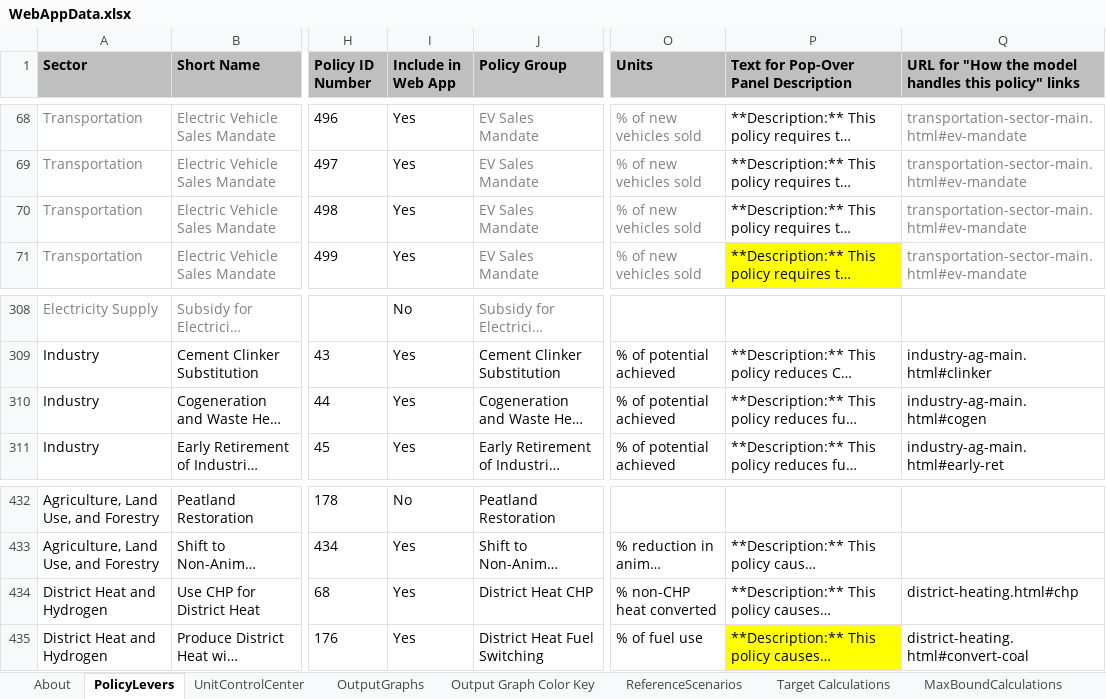
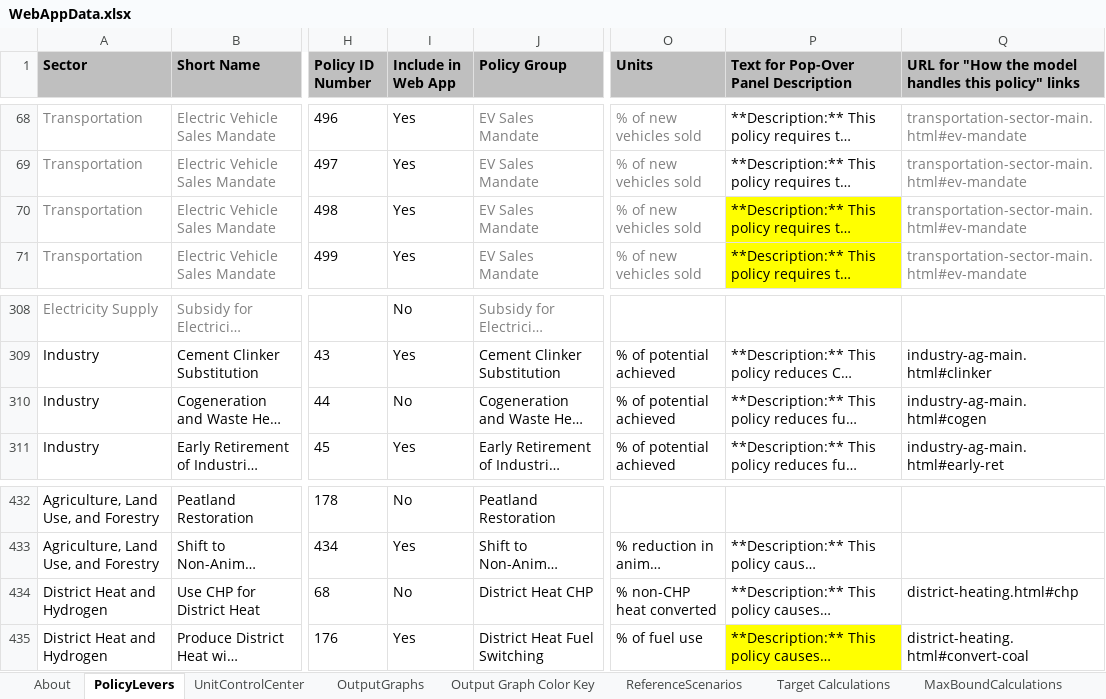
Before and after one commit to EnergyInnovation/eps-virginia, an Excel workbook: WebAppData.xlsx, sheet PolicyLevers, drawn as a sheet; only a part is shown, gaps mark what is left out; long unchanged cells end in …; values as stored, in another font and other column widths than the file's, no borders; conditional formats not drawn; the diff names each change by its address in the sheet, - before the commit and + after, or states it on an @@ line.

Commit message:
Take out district heat and cogen from visible, webapp policies

```diff
--- a/WebAppData.xlsx (sheet PolicyLevers)
+++ b/WebAppData.xlsx (sheet PolicyLevers)
-P70 fill: none
+P70 fill: #FFFF00
-I310 (Include in Web App): Yes
+I310 (Include in Web App): No
-I434 (Include in Web App): Yes
+I434 (Include in Web App): No
```
